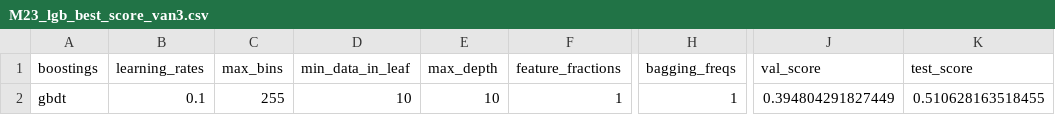
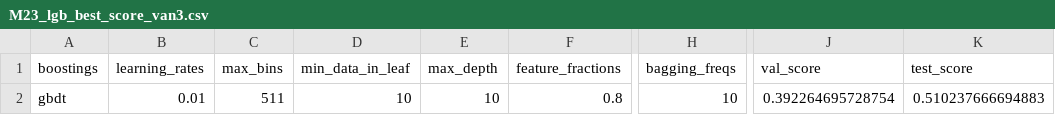
Before and after one commit to joosung-min/peak-bloom-prediction, a CSV file: code/kyoto/data/M23_lgb_best_score_van3.csv, drawn as a sheet; only a part is shown, gaps mark what is left out; the diff names each change by its address in the sheet, - before the commit and + after, or states it on an @@ line.

```diff
--- a/code/kyoto/data/M23_lgb_best_score_van3.csv
+++ b/code/kyoto/data/M23_lgb_best_score_van3.csv
-B2 (learning_rates): 0.1
+B2 (learning_rates): 0.01
-C2 (max_bins): 255
+C2 (max_bins): 511
-F2 (feature_fractions): 1
+F2 (feature_fractions): 0.8
-H2 (bagging_freqs): 1
+H2 (bagging_freqs): 10
-J2 (val_score): 0.394804291827449
+J2 (val_score): 0.392264695728754
-K2 (test_score): 0.510628163518455
+K2 (test_score): 0.510237666694883
```
Also changed, not shown: code/washingtondc/data/M23_lgb_best_params_wdc3.csv, 2 other files.
